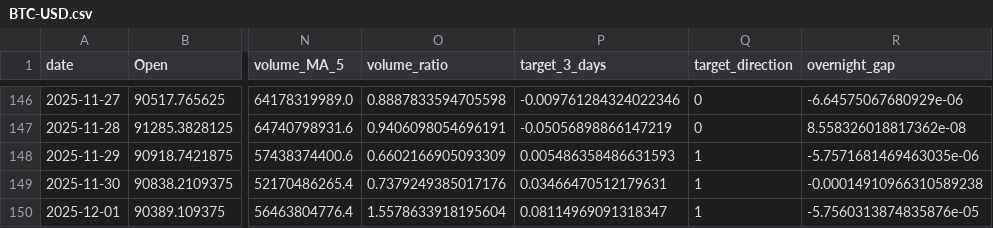
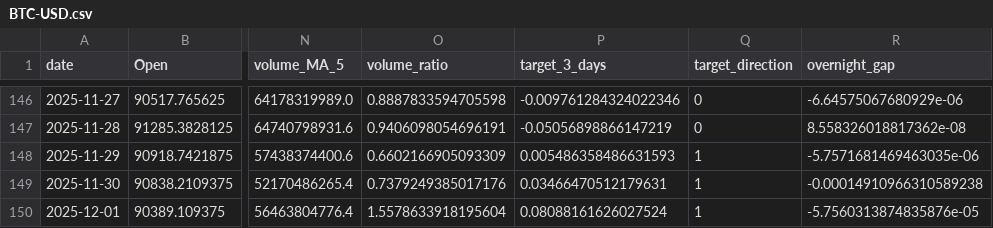
Before and after one commit to adam-hassen/stock-auto-update, a CSV file: data/BTC-USD.csv, drawn as a sheet; only a part is shown, gaps mark what is left out; the diff names each change by its address in the sheet, - before the commit and + after, or states it on an @@ line.

```diff
--- a/data/BTC-USD.csv
+++ b/data/BTC-USD.csv
-P150 (target_3_days): 0.08114969091318347
+P150 (target_3_days): 0.08088161626027524
```
Also changed, not shown: data/AAPL.csv, data/ALL_FEATURES.csv, 6 other files.
